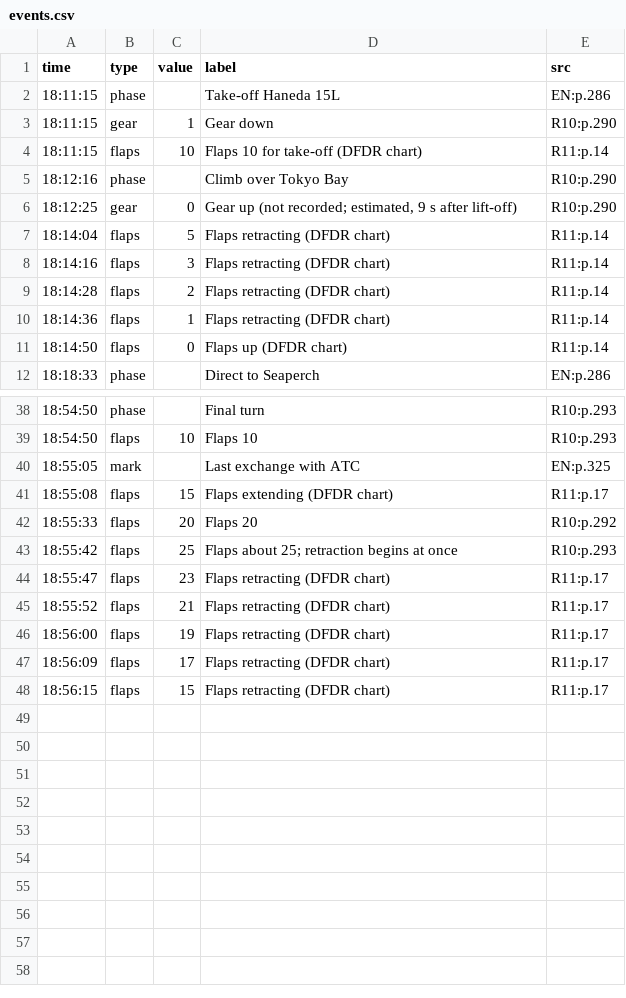
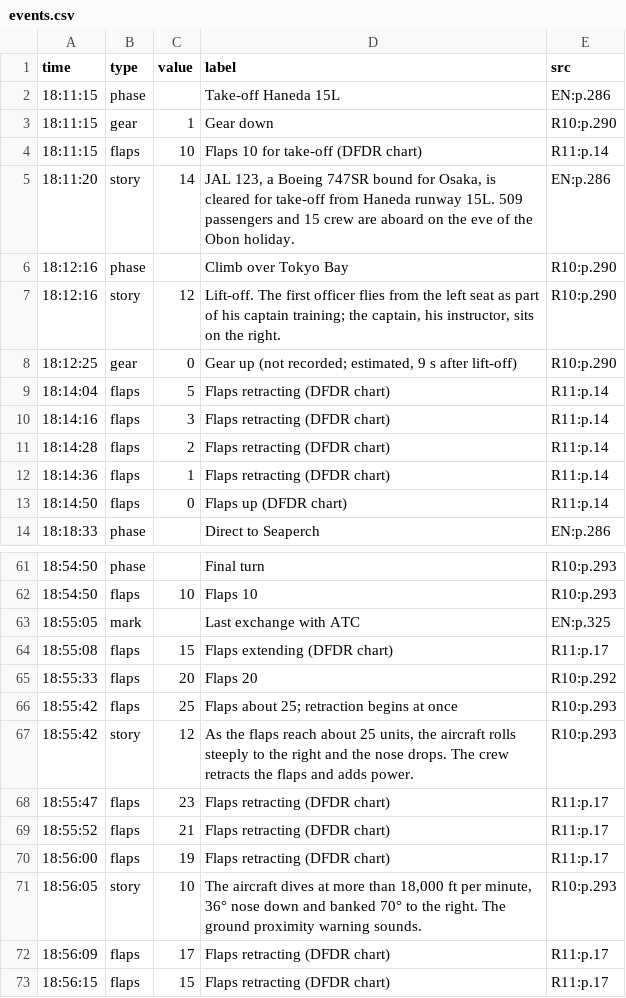
Before and after one commit to rg1989/FlightHopper, a CSV file: public/scenarios/jal123/events.csv, drawn as a sheet; only a part is shown, gaps mark what is left out; the diff covers the shown part only.

```diff
--- a/public/scenarios/jal123/events.csv
+++ b/public/scenarios/jal123/events.csv
@@ -4,3 +4,5 @@ time,type,value,label,src
 18:11:15,flaps,10,Flaps 10 for take-off (DFDR chart),R11:p.14
+18:11:20,story,14,"JAL 123, a Boeing 747SR bound for Osaka, is cleared for take-off from Haneda runway 15L. 509 passengers and 15 crew are aboard on the eve of the Obon holiday.",EN:p.286
 18:12:16,phase,,Climb over Tokyo Bay,R10:p.290
+18:12:16,story,12,"Lift-off. The first officer flies from the left seat as part of his captain training; the captain, his instructor, sits on the right.",R10:p.290
 18:12:25,gear,0,"Gear up (not recorded; estimated, 9 s after lift-off)",R10:p.290
@@ -43,2 +66,3 @@ time,type,value,label,src
 18:55:42,flaps,25,Flaps about 25; retraction begins at once,R10:p.293
+18:55:42,story,12,"As the flaps reach about 25 units, the aircraft rolls steeply to the right and the nose drops. The crew retracts the flaps and adds power.",R10:p.293
 18:55:47,flaps,23,Flaps retracting (DFDR chart),R11:p.17
@@ -46,2 +70,3 @@ time,type,value,label,src
 18:56:00,flaps,19,Flaps retracting (DFDR chart),R11:p.17
+18:56:05,story,10,"The aircraft dives at more than 18,000 ft per minute, 36° nose down and banked 70° to the right. The ground proximity warning sounds.",R10:p.293
 18:56:09,flaps,17,Flaps retracting (DFDR chart),R11:p.17
```
Also changed, not shown: 21 added rows elsewhere in this file, 14 other files.
